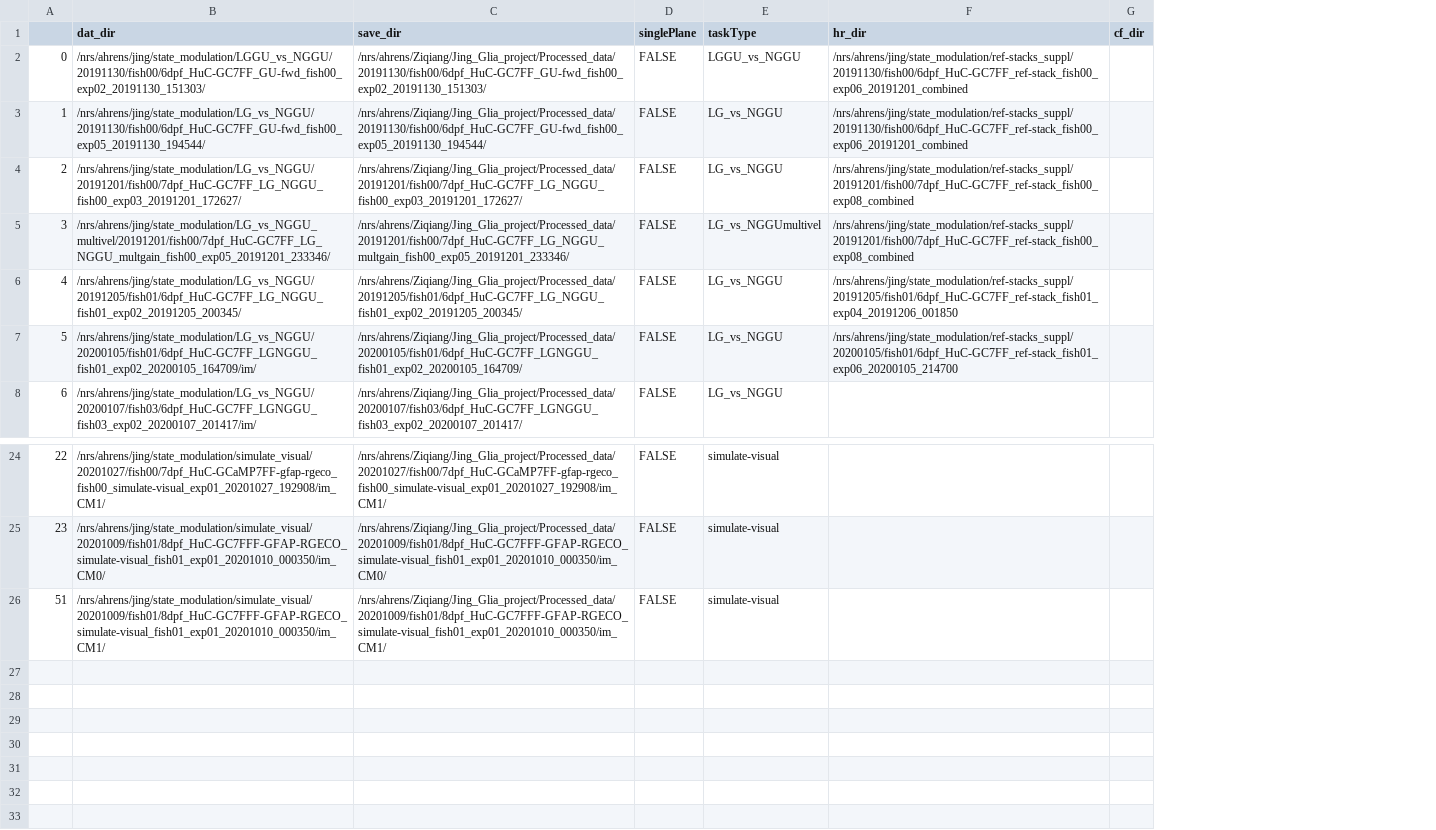
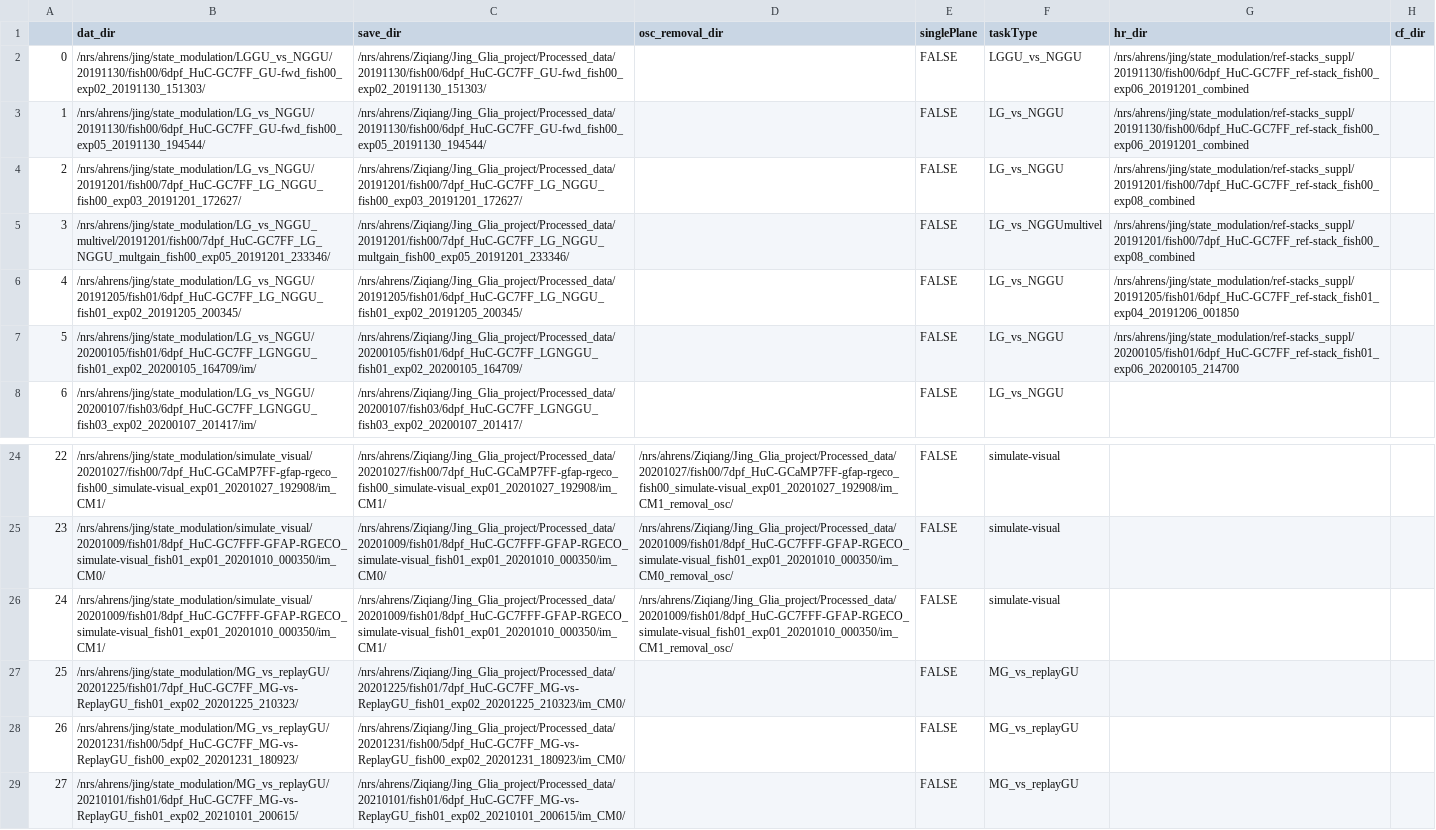
Before and after one commit to zqwei/Glia_analysis, a CSV file: Processing/data_list_in_analysis.csv, drawn as a sheet; only a part is shown, gaps mark what is left out; the diff names each change by its address in the sheet, - before the commit and + after, or states it on an @@ line.

Commit message:
update processing data

```diff
--- a/Processing/data_list_in_analysis.csv
+++ b/Processing/data_list_in_analysis.csv
+column D (osc_removal_dir), rows 24-26: /nrs/ahrens/Ziqiang/Jing_Glia_project/Processed_data/20201027/fish00/7dpf_HuC-GCaMP7FF-gfap-rgeco_fish00_simulate-visual_exp01_20201027_192908/im_CM1_removal_osc/ | /nrs/ahrens/Ziqiang/Jing_Glia_project/Processed_data/20201009/fish01/8dpf_HuC-GC7FFF-GFAP-RGECO_simulate-visual_fish01_exp01_20201010_000350/im_CM0_removal_osc/ | /nrs/ahrens/Ziqiang/Jing_Glia_project/Processed_data/20201009/fish01/8dpf_HuC-GC7FFF-GFAP-RGECO_simulate-visual_fish01_exp01_20201010_000350/im_CM1_removal_osc/
@@ column A renumbered in row 26 @@
+row 27: 25 | /nrs/ahrens/jing/state_modulation/MG_vs_replayGU/20201225/fish01/7dpf_HuC-GC7FF_MG-vs-ReplayGU_fish01_exp02_20201225_210323/ | /nrs/ahrens/Ziqiang/Jing_Glia_project/Processed_data/20201225/fish01/7dpf_HuC-GC7FF_MG-vs-ReplayGU_fish01_exp02_20201225_210323/im_CM0/ |  | FALSE | MG_vs_replayGU
+row 28: 26 | /nrs/ahrens/jing/state_modulation/MG_vs_replayGU/20201231/fish00/5dpf_HuC-GC7FF_MG-vs-ReplayGU_fish00_exp02_20201231_180923/ | /nrs/ahrens/Ziqiang/Jing_Glia_project/Processed_data/20201231/fish00/5dpf_HuC-GC7FF_MG-vs-ReplayGU_fish00_exp02_20201231_180923/im_CM0/ |  | FALSE | MG_vs_replayGU
+row 29: 27 | /nrs/ahrens/jing/state_modulation/MG_vs_replayGU/20210101/fish01/6dpf_HuC-GC7FF_MG-vs-ReplayGU_fish01_exp02_20210101_200615/ | /nrs/ahrens/Ziqiang/Jing_Glia_project/Processed_data/20210101/fish01/6dpf_HuC-GC7FF_MG-vs-ReplayGU_fish01_exp02_20210101_200615/im_CM0/ |  | FALSE | MG_vs_replayGU
```
Also changed, not shown: 1 other file.
